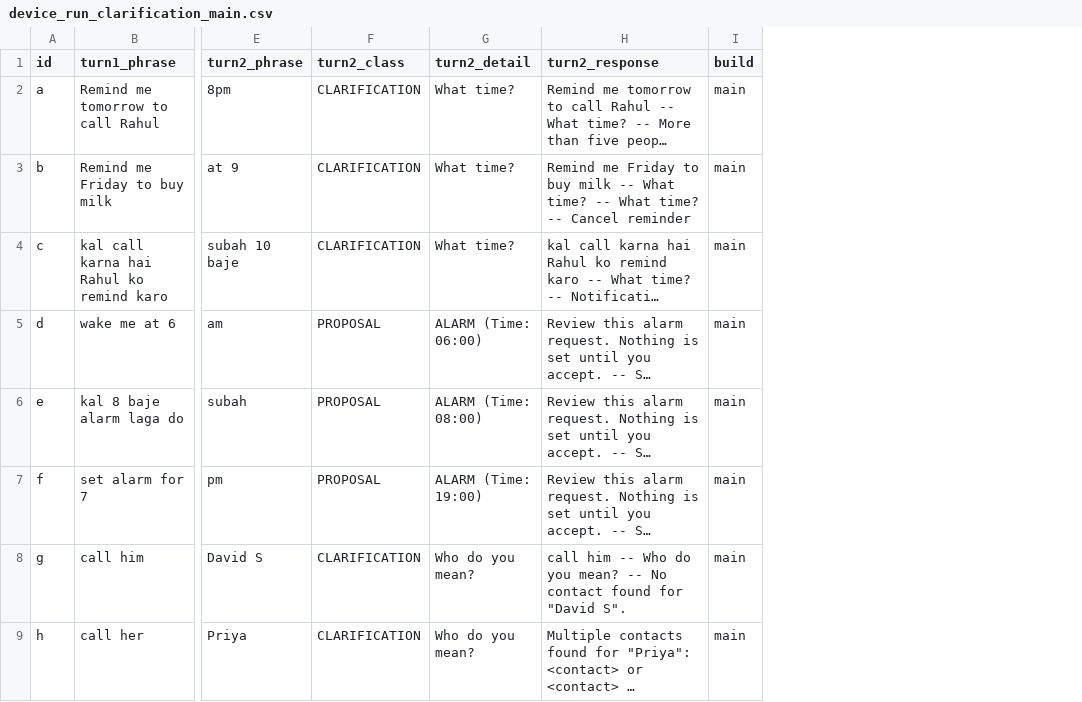
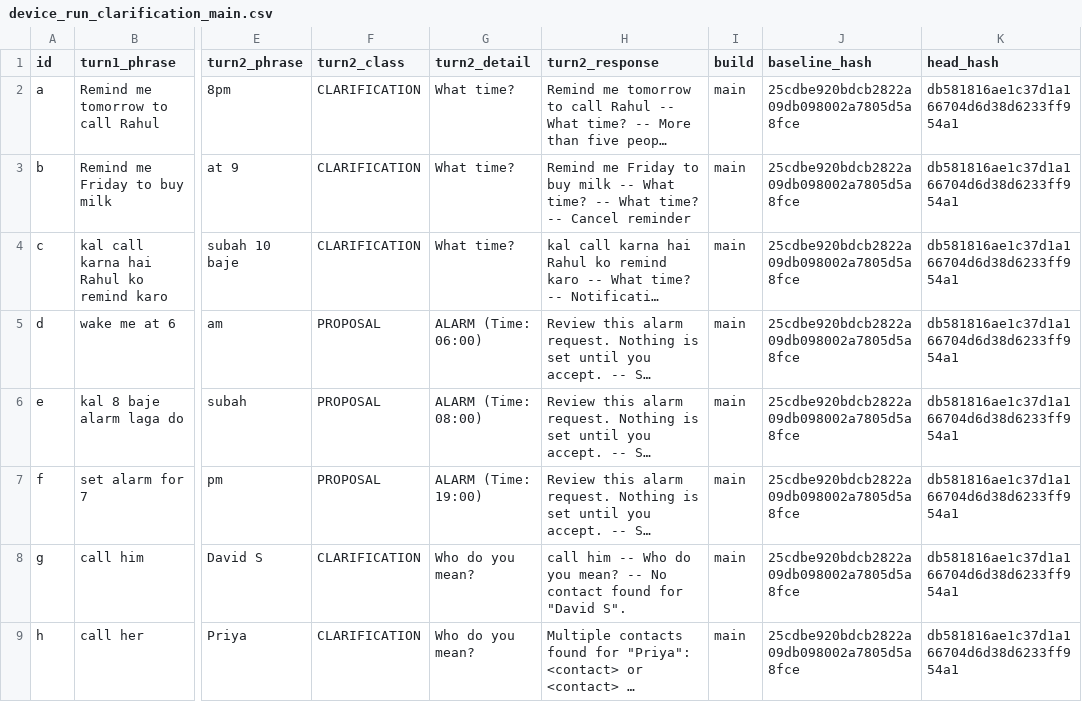
Before and after one commit to raghavkp2006-ux/metis-android-agent, a CSV file: ml/reports/device_run_clarification_main.csv, drawn as a sheet; only a part is shown, gaps mark what is left out; long unchanged cells end in …; the diff names each change by its address in the sheet, - before the commit and + after, or states it on an @@ line.

Commit message:
reports: add hash metadata, recapture rows 71-72, and include ML alarm phrases

```diff
--- a/ml/reports/device_run_clarification_main.csv
+++ b/ml/reports/device_run_clarification_main.csv
+column J (baseline_hash), rows 2-9: all 25cdbe920bdcb2822a09db098002a7805d5a8fce
+column K (head_hash), rows 2-9: all db581816ae1c37d1a166704d6d38d6233ff954a1
```
Also changed, not shown: ml/reports/device_run_clarification_pr.csv, 4 other files.
